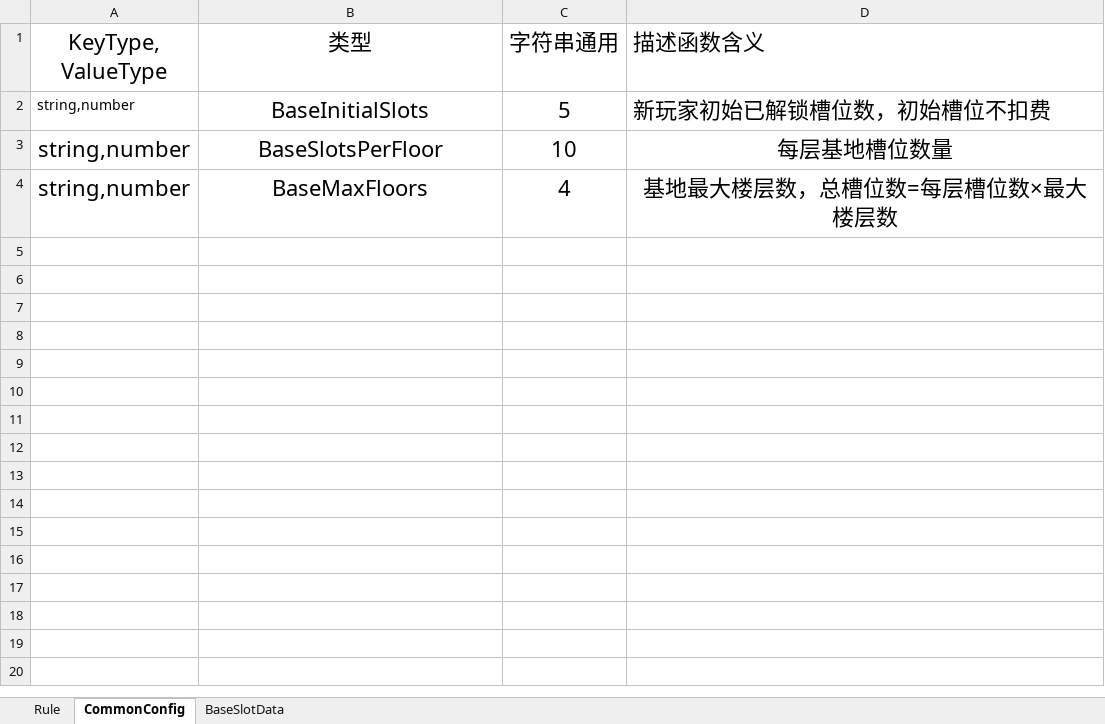
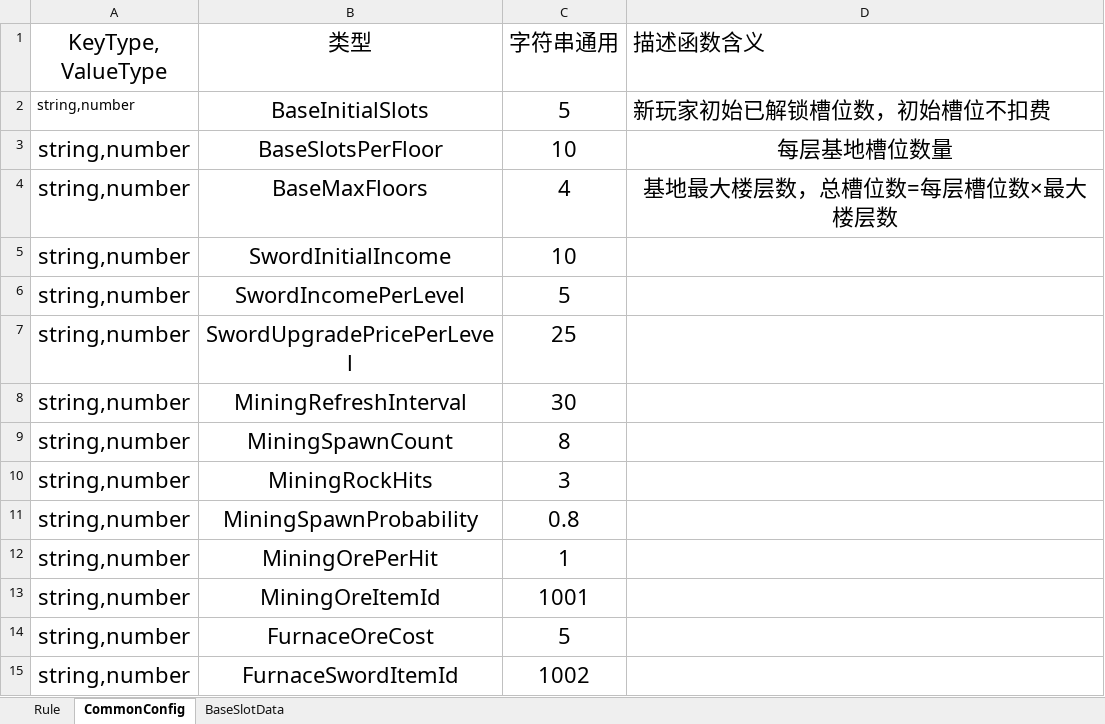
Before and after one commit to shenxin-karl/Roblox_Y2, an Excel workbook: 配置文档/GameConfig.xlsx, sheet CommonConfig, drawn as a sheet; values as stored, in another font and other column widths than the file's, no borders; the diff names each change by its address in the sheet, - before the commit and + after, or states it on an @@ line.

```diff
--- a/配置文档/GameConfig.xlsx (sheet CommonConfig)
+++ b/配置文档/GameConfig.xlsx (sheet CommonConfig)
+row 5: string,number | SwordInitialIncome | 10
+row 6: string,number | SwordIncomePerLevel | 5
+row 7: string,number | SwordUpgradePricePerLevel | 25
+row 8: string,number | MiningRefreshInterval | 30
+row 9: string,number | MiningSpawnCount | 8
+row 10: string,number | MiningRockHits | 3
+row 11: string,number | MiningSpawnProbability | 0.8
+row 12: string,number | MiningOrePerHit | 1
+row 13: string,number | MiningOreItemId | 1001
+row 14: string,number | FurnaceOreCost | 5
+row 15: string,number | FurnaceSwordItemId | 1002
```
Also changed, not shown: 配置文档/ItemConfig.xlsx, 26 other files.
